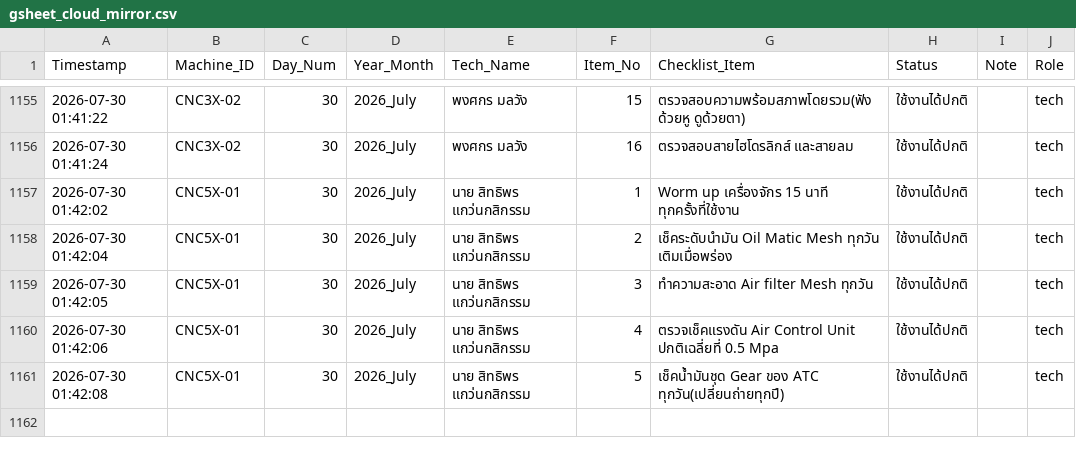
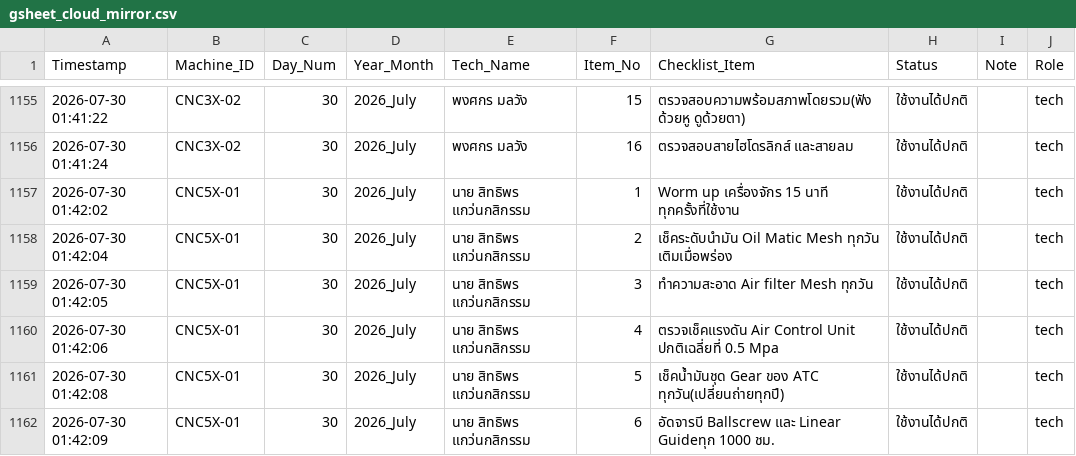
Before and after one commit to kayppc-cell/factory-maintenance-system, a CSV file: gsheet_cloud_mirror.csv, drawn as a sheet; only a part is shown, gaps mark what is left out; the diff names each change by its address in the sheet, - before the commit and + after, or states it on an @@ line.

Commit message:
Auto-Sync CSV for CNC5X-01 Day 30

```diff
--- a/gsheet_cloud_mirror.csv
+++ b/gsheet_cloud_mirror.csv
+row 1162: 2026-07-30 01:42:09 | CNC5X-01 | 30 | 2026_July | นาย สิทธิพร แกว่นกสิกรรม | 6 | อัดจารบี Ballscrew และ Linear Guideทุก 1000 ชม. | ใช้งานได้ปกติ |  | tech
```
